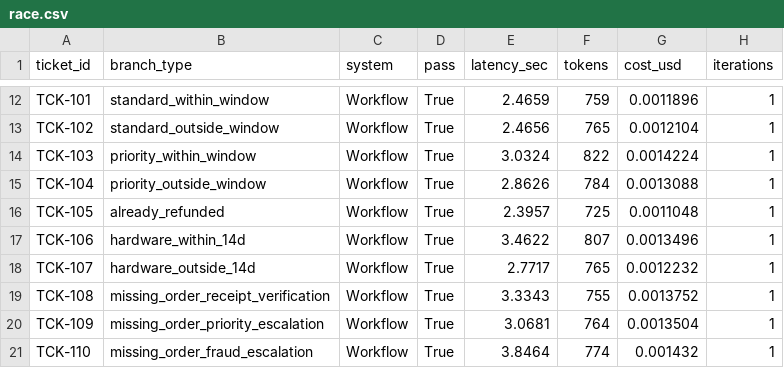
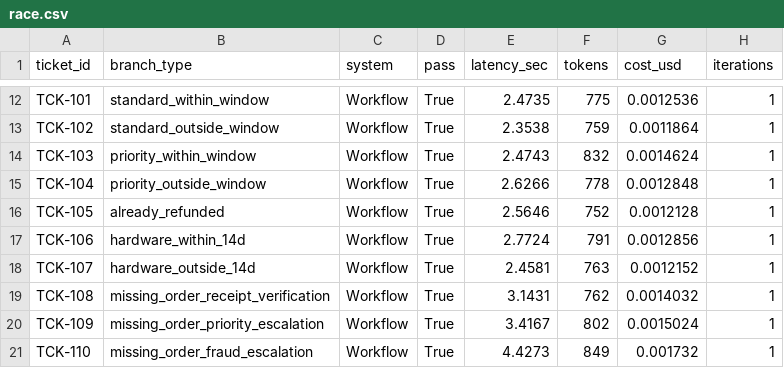
Before and after one commit to Iswarya-Sunkara/customer_support_rag, a CSV file: race.csv, drawn as a sheet; only a part is shown, gaps mark what is left out; the diff covers the shown part only; the diff names each change by its address in the sheet, - before the commit and + after, or states it on an @@ line.

```diff
--- a/race.csv
+++ b/race.csv
-E12 (latency_sec): 2.4659
+E12 (latency_sec): 2.4735
-F12 (tokens): 759
+F12 (tokens): 775
-G12 (cost_usd): 0.0011896
+G12 (cost_usd): 0.0012536
-E13 (latency_sec): 2.4656
+E13 (latency_sec): 2.3538
-F13 (tokens): 765
+F13 (tokens): 759
-G13 (cost_usd): 0.0012104
+G13 (cost_usd): 0.0011864
-E14 (latency_sec): 3.0324
+E14 (latency_sec): 2.4743
-F14 (tokens): 822
+F14 (tokens): 832
-G14 (cost_usd): 0.0014224
+G14 (cost_usd): 0.0014624
-E15 (latency_sec): 2.8626
+E15 (latency_sec): 2.6266
-F15 (tokens): 784
+F15 (tokens): 778
-G15 (cost_usd): 0.0013088
+G15 (cost_usd): 0.0012848
-E16 (latency_sec): 2.3957
+E16 (latency_sec): 2.5646
-F16 (tokens): 725
+F16 (tokens): 752
-G16 (cost_usd): 0.0011048
+G16 (cost_usd): 0.0012128
-E17 (latency_sec): 3.4622
+E17 (latency_sec): 2.7724
-F17 (tokens): 807
+F17 (tokens): 791
-G17 (cost_usd): 0.0013496
+G17 (cost_usd): 0.0012856
-E18 (latency_sec): 2.7717
+E18 (latency_sec): 2.4581
-F18 (tokens): 765
+F18 (tokens): 763
-G18 (cost_usd): 0.0012232
+G18 (cost_usd): 0.0012152
-E19 (latency_sec): 3.3343
+E19 (latency_sec): 3.1431
-F19 (tokens): 755
+F19 (tokens): 762
-G19 (cost_usd): 0.0013752
+G19 (cost_usd): 0.0014032
-E20 (latency_sec): 3.0681
+E20 (latency_sec): 3.4167
-F20 (tokens): 764
+F20 (tokens): 802
-G20 (cost_usd): 0.0013504
+G20 (cost_usd): 0.0015024
-E21 (latency_sec): 3.8464
+E21 (latency_sec): 4.4273
-F21 (tokens): 774
+F21 (tokens): 849
-G21 (cost_usd): 0.001432
+G21 (cost_usd): 0.001732
```
Also changed, not shown: 30 edited cells elsewhere in this file, 18 other files.
